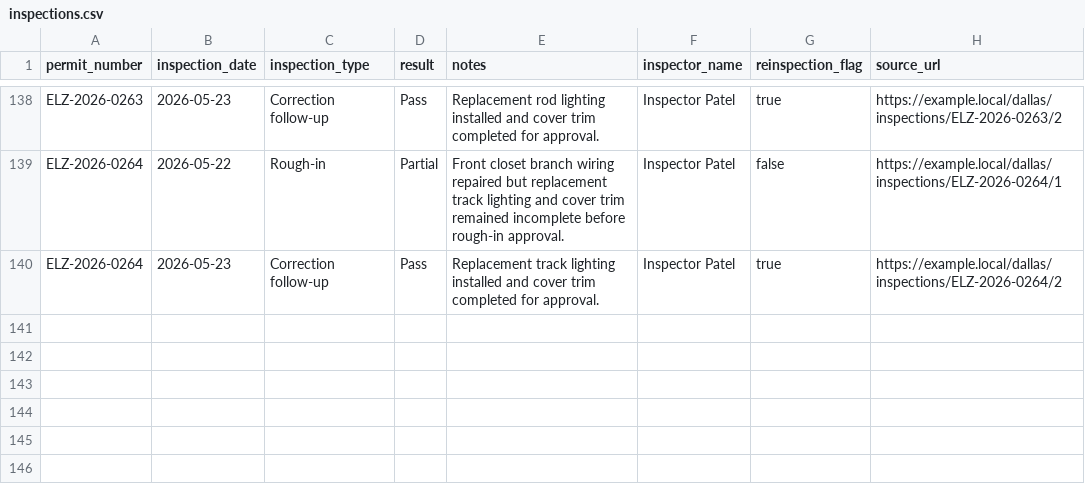
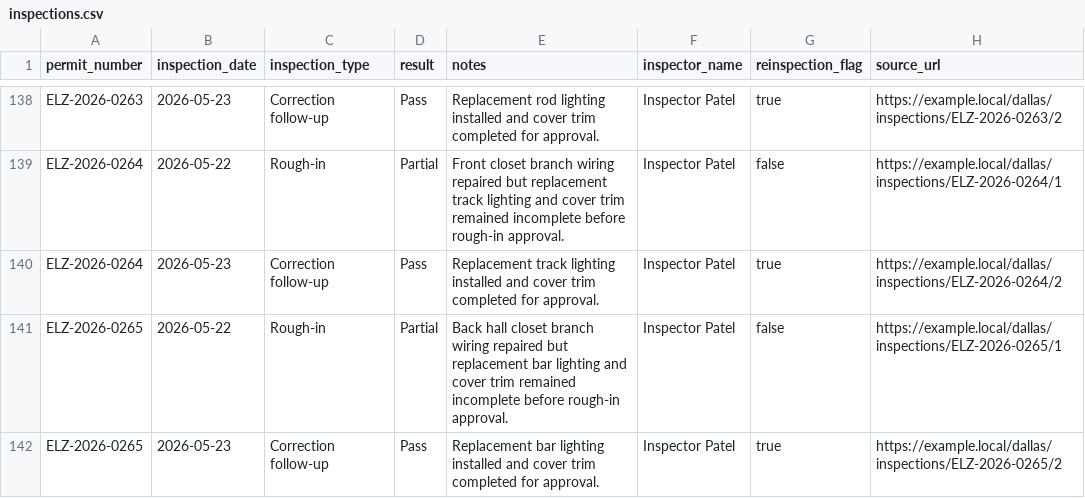
Before and after one commit to matthoffner/tuner-landing, a CSV file: generated/raw/dallas-electrician-import-sample-v2/inspections.csv, drawn as a sheet; only a part is shown, gaps mark what is left out.

```diff
--- a/generated/raw/dallas-electrician-import-sample-v2/inspections.csv
+++ b/generated/raw/dallas-electrician-import-sample-v2/inspections.csv
@@ -140 +140,3 @@ ELZ-2026-0264,2026-05-22,Rough-in,Partial,Front closet branch wiring repaired bu
 ELZ-2026-0264,2026-05-23,Correction follow-up,Pass,Replacement track lighting installed and cover trim completed for approval.,Inspector Patel,true,https://example.local/dallas/inspections/ELZ-2026-0264/2
+ELZ-2026-0265,2026-05-22,Rough-in,Partial,Back hall closet branch wiring repaired but replacement bar lighting and cover trim remained incomplete before rough-in approval.,Inspector Patel,false,https://example.local/dallas/inspections/ELZ-2026-0265/1
+ELZ-2026-0265,2026-05-23,Correction follow-up,Pass,Replacement bar lighting installed and cover trim completed for approval.,Inspector Patel,true,https://example.local/dallas/inspections/ELZ-2026-0265/2
```
Also changed, not shown: generated/raw/dallas-electrician-import-sample-v2/permits.csv, 25 other files.
